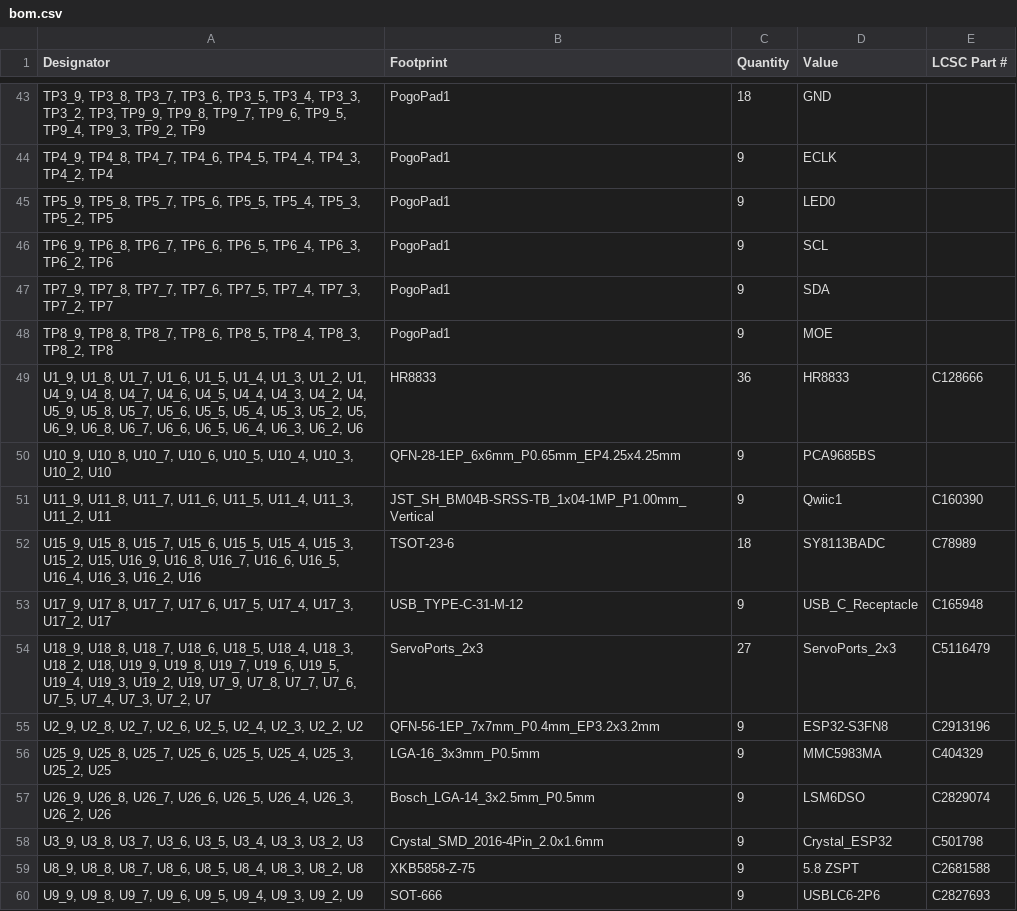
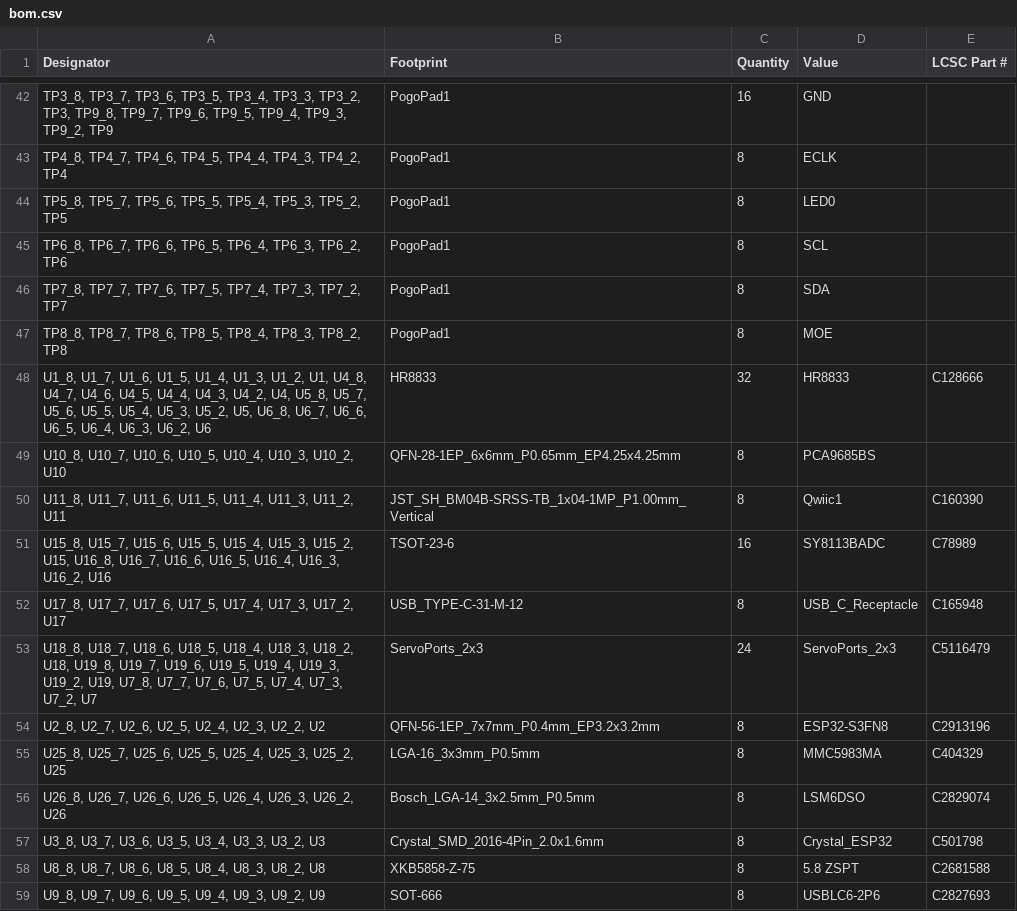
Before and after one commit to AlfredoSystems/NoU3-Hardware, a CSV file: NoU3-Panelized/production/bom.csv, drawn as a sheet; only a part is shown, gaps mark what is left out; the diff covers the shown part only.

```diff
--- a/NoU3-Panelized/production/bom.csv
+++ b/NoU3-Panelized/production/bom.csv
@@ -43,18 +42,18 @@
-"TP3_9, TP3_8, TP3_7, TP3_6, TP3_5, TP3_4, TP3_3, TP3_2, TP3, TP9_9, TP9_8, TP9_7, TP9_6, TP9_5, TP9_4, TP9_3, TP9_2, TP9",PogoPad1,18,GND,
-"TP4_9, TP4_8, TP4_7, TP4_6, TP4_5, TP4_4, TP4_3, TP4_2, TP4",PogoPad1,9,ECLK,
-"TP5_9, TP5_8, TP5_7, TP5_6, TP5_5, TP5_4, TP5_3, TP5_2, TP5",PogoPad1,9,LED0,
-"TP6_9, TP6_8, TP6_7, TP6_6, TP6_5, TP6_4, TP6_3, TP6_2, TP6",PogoPad1,9,SCL,
-"TP7_9, TP7_8, TP7_7, TP7_6, TP7_5, TP7_4, TP7_3, TP7_2, TP7",PogoPad1,9,SDA,
-"TP8_9, TP8_8, TP8_7, TP8_6, TP8_5, TP8_4, TP8_3, TP8_2, TP8",PogoPad1,9,MOE,
-"U1_9, U1_8, U1_7, U1_6, U1_5, U1_4, U1_3, U1_2, U1, U4_9, U4_8, U4_7, U4_6, U4_5, U4_4, U4_3, U4_2, U4, U5_9, U5_8, U5_7, U5_6, U5_5, U5_4, U5_3, U5_2, U5, U6_9, U6_8, U6_7, U6_6, U6_5, U6_4, U6_3, U6_2, U6",HR8833,36,HR8833,C128666
-"U10_9, U10_8, U10_7, U10_6, U10_5, U10_4, U10_3, U10_2, U10",QFN-28-1EP_6x6mm_P0.65mm_EP4.25x4.25mm,9,PCA9685BS,
-"U11_9, U11_8, U11_7, U11_6, U11_5, U11_4, U11_3, U11_2, U11",JST_SH_BM04B-SRSS-TB_1x04-1MP_P1.00mm_Vertical,9,Qwiic1,C160390
-"U15_9, U15_8, U15_7, U15_6, U15_5, U15_4, U15_3, U15_2, U15, U16_9, U16_8, U16_7, U16_6, U16_5, U16_4, U16_3, U16_2, U16",TSOT-23-6,18,SY8113BADC,C78989
-"U17_9, U17_8, U17_7, U17_6, U17_5, U17_4, U17_3, U17_2, U17",USB_TYPE-C-31-M-12,9,USB_C_Receptacle,C165948
-"U18_9, U18_8, U18_7, U18_6, U18_5, U18_4, U18_3, U18_2, U18, U19_9, U19_8, U19_7, U19_6, U19_5, U19_4, U19_3, U19_2, U19, U7_9, U7_8, U7_7, U7_6, U7_5, U7_4, U7_3, U7_2, U7",ServoPorts_2x3,27,ServoPorts_2x3,C5116479
-"U2_9, U2_8, U2_7, U2_6, U2_5, U2_4, U2_3, U2_2, U2",QFN-56-1EP_7x7mm_P0.4mm_EP3.2x3.2mm,9,ESP32-S3FN8,C2913196
-"U25_9, U25_8, U25_7, U25_6, U25_5, U25_4, U25_3, U25_2, U25",LGA-16_3x3mm_P0.5mm,9,MMC5983MA,C404329
-"U26_9, U26_8, U26_7, U26_6, U26_5, U26_4, U26_3, U26_2, U26",Bosch_LGA-14_3x2.5mm_P0.5mm,9,LSM6DSO,C2829074
-"U3_9, U3_8, U3_7, U3_6, U3_5, U3_4, U3_3, U3_2, U3",Crystal_SMD_2016-4Pin_2.0x1.6mm,9,Crystal_ESP32,C501798
-"U8_9, U8_8, U8_7, U8_6, U8_5, U8_4, U8_3, U8_2, U8",XKB5858-Z-75,9,5.8 ZSPT, C2681588
-"U9_9, U9_8, U9_7, U9_6, U9_5, U9_4, U9_3, U9_2, U9",SOT-666,9,USBLC6-2P6,C2827693
+"TP3_8, TP3_7, TP3_6, TP3_5, TP3_4, TP3_3, TP3_2, TP3, TP9_8, TP9_7, TP9_6, TP9_5, TP9_4, TP9_3, TP9_2, TP9",PogoPad1,16,GND,
+"TP4_8, TP4_7, TP4_6, TP4_5, TP4_4, TP4_3, TP4_2, TP4",PogoPad1,8,ECLK,
+"TP5_8, TP5_7, TP5_6, TP5_5, TP5_4, TP5_3, TP5_2, TP5",PogoPad1,8,LED0,
+"TP6_8, TP6_7, TP6_6, TP6_5, TP6_4, TP6_3, TP6_2, TP6",PogoPad1,8,SCL,
+"TP7_8, TP7_7, TP7_6, TP7_5, TP7_4, TP7_3, TP7_2, TP7",PogoPad1,8,SDA,
+"TP8_8, TP8_7, TP8_6, TP8_5, TP8_4, TP8_3, TP8_2, TP8",PogoPad1,8,MOE,
+"U1_8, U1_7, U1_6, U1_5, U1_4, U1_3, U1_2, U1, U4_8, U4_7, U4_6, U4_5, U4_4, U4_3, U4_2, U4, U5_8, U5_7, U5_6, U5_5, U5_4, U5_3, U5_2, U5, U6_8, U6_7, U6_6, U6_5, U6_4, U6_3, U6_2, U6",HR8833,32,HR8833,C128666
+"U10_8, U10_7, U10_6, U10_5, U10_4, U10_3, U10_2, U10",QFN-28-1EP_6x6mm_P0.65mm_EP4.25x4.25mm,8,PCA9685BS,
+"U11_8, U11_7, U11_6, U11_5, U11_4, U11_3, U11_2, U11",JST_SH_BM04B-SRSS-TB_1x04-1MP_P1.00mm_Vertical,8,Qwiic1,C160390
+"U15_8, U15_7, U15_6, U15_5, U15_4, U15_3, U15_2, U15, U16_8, U16_7, U16_6, U16_5, U16_4, U16_3, U16_2, U16",TSOT-23-6,16,SY8113BADC,C78989
+"U17_8, U17_7, U17_6, U17_5, U17_4, U17_3, U17_2, U17",USB_TYPE-C-31-M-12,8,USB_C_Receptacle,C165948
+"U18_8, U18_7, U18_6, U18_5, U18_4, U18_3, U18_2, U18, U19_8, U19_7, U19_6, U19_5, U19_4, U19_3, U19_2, U19, U7_8, U7_7, U7_6, U7_5, U7_4, U7_3, U7_2, U7",ServoPorts_2x3,24,ServoPorts_2x3,C5116479
+"U2_8, U2_7, U2_6, U2_5, U2_4, U2_3, U2_2, U2",QFN-56-1EP_7x7mm_P0.4mm_EP3.2x3.2mm,8,ESP32-S3FN8,C2913196
+"U25_8, U25_7, U25_6, U25_5, U25_4, U25_3, U25_2, U25",LGA-16_3x3mm_P0.5mm,8,MMC5983MA,C404329
+"U26_8, U26_7, U26_6, U26_5, U26_4, U26_3, U26_2, U26",Bosch_LGA-14_3x2.5mm_P0.5mm,8,LSM6DSO,C2829074
+"U3_8, U3_7, U3_6, U3_5, U3_4, U3_3, U3_2, U3",Crystal_SMD_2016-4Pin_2.0x1.6mm,8,Crystal_ESP32,C501798
+"U8_8, U8_7, U8_6, U8_5, U8_4, U8_3, U8_2, U8",XKB5858-Z-75,8,5.8 ZSPT, C2681588
+"U9_8, U9_7, U9_6, U9_5, U9_4, U9_3, U9_2, U9",SOT-666,8,USBLC6-2P6,C2827693
```
Also changed, not shown: 1 added row, 2 removed rows and 78 edited cells elsewhere in this file, NoU3-Panelized/production/designators.csv, 13 other files.
